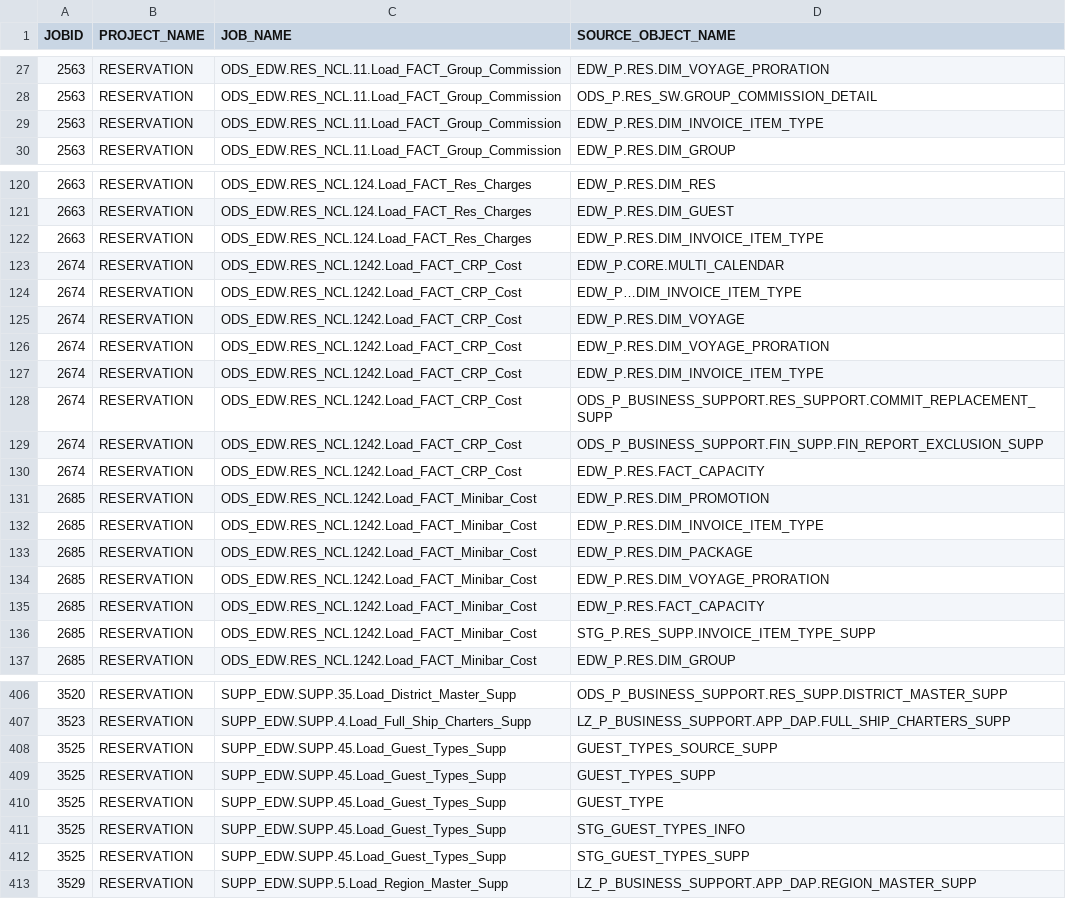
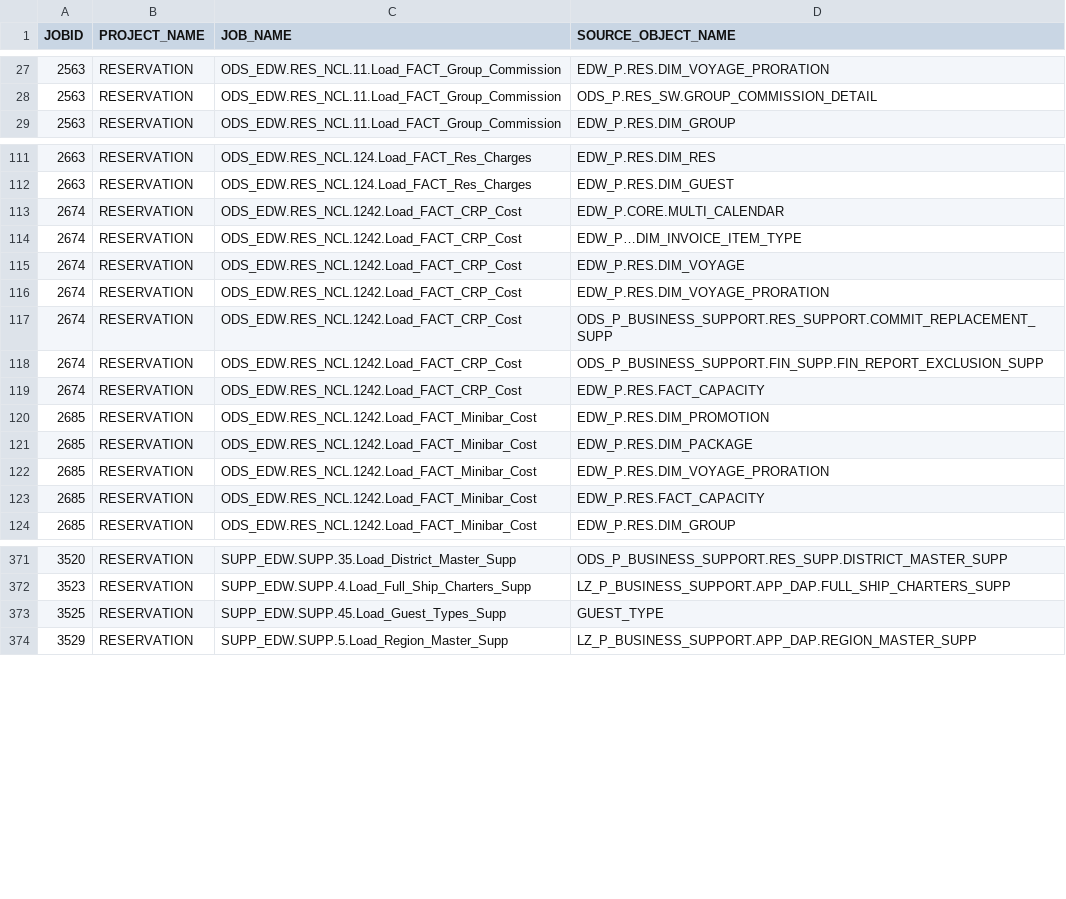
Before and after one commit to varun-5757/etl-dependency-graph, a CSV file: Sources to Jobs.csv, drawn as a sheet; only a part is shown, gaps mark what is left out; the diff covers the shown part only; the diff names each change by its address in the sheet, - before the commit and + after, or states it on an @@ line.

Commit message:
Update Sources to Jobs.csv

```diff
--- a/Sources to Jobs.csv
+++ b/Sources to Jobs.csv
-row 29: 2563 | RESERVATION | ODS_EDW.RES_NCL.11.Load_FACT_Group_Commission | EDW_P.RES.DIM_INVOICE_ITEM_TYPE
-row 122: 2663 | RESERVATION | ODS_EDW.RES_NCL.124.Load_FACT_Res_Charges | EDW_P.RES.DIM_INVOICE_ITEM_TYPE
-row 127: 2674 | RESERVATION | ODS_EDW.RES_NCL.1242.Load_FACT_CRP_Cost | EDW_P.RES.DIM_INVOICE_ITEM_TYPE
-row 132: 2685 | RESERVATION | ODS_EDW.RES_NCL.1242.Load_FACT_Minibar_Cost | EDW_P.RES.DIM_INVOICE_ITEM_TYPE
-row 136: 2685 | RESERVATION | ODS_EDW.RES_NCL.1242.Load_FACT_Minibar_Cost | STG_P.RES_SUPP.INVOICE_ITEM_TYPE_SUPP
-row 408: 3525 | RESERVATION | SUPP_EDW.SUPP.45.Load_Guest_Types_Supp | GUEST_TYPES_SOURCE_SUPP
-row 409: 3525 | RESERVATION | SUPP_EDW.SUPP.45.Load_Guest_Types_Supp | GUEST_TYPES_SUPP
-row 411: 3525 | RESERVATION | SUPP_EDW.SUPP.45.Load_Guest_Types_Supp | STG_GUEST_TYPES_INFO
-row 412: 3525 | RESERVATION | SUPP_EDW.SUPP.45.Load_Guest_Types_Supp | STG_GUEST_TYPES_SUPP
```
Also changed, not shown: 36 removed rows elsewhere in this file.
